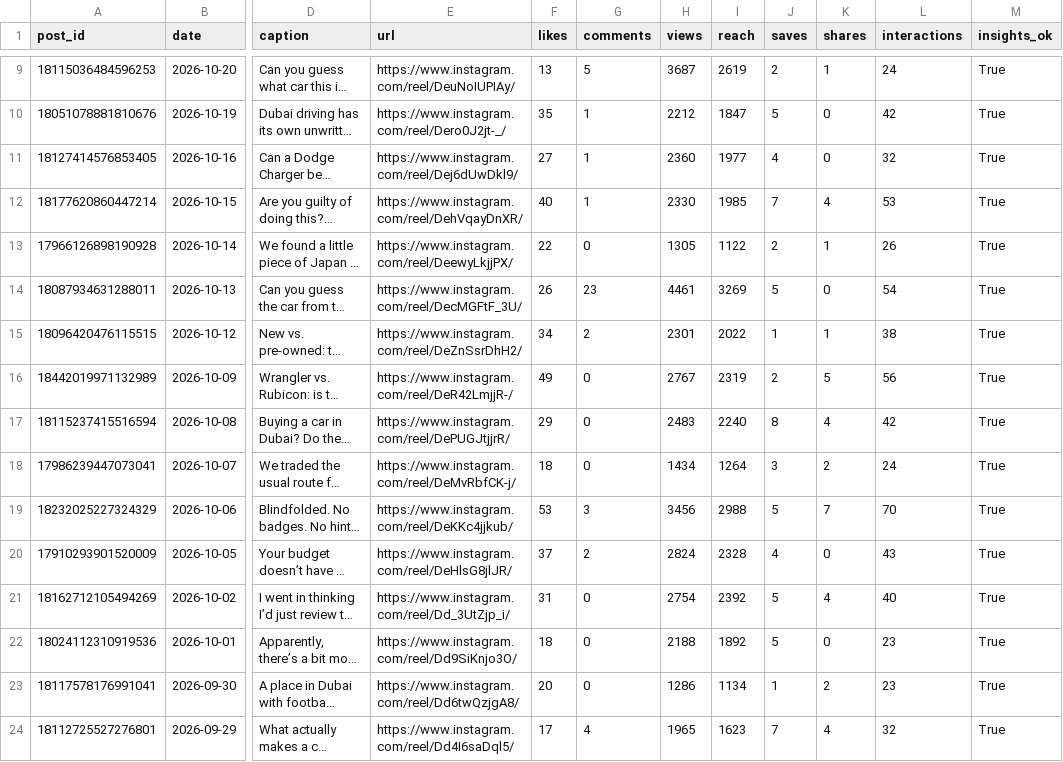
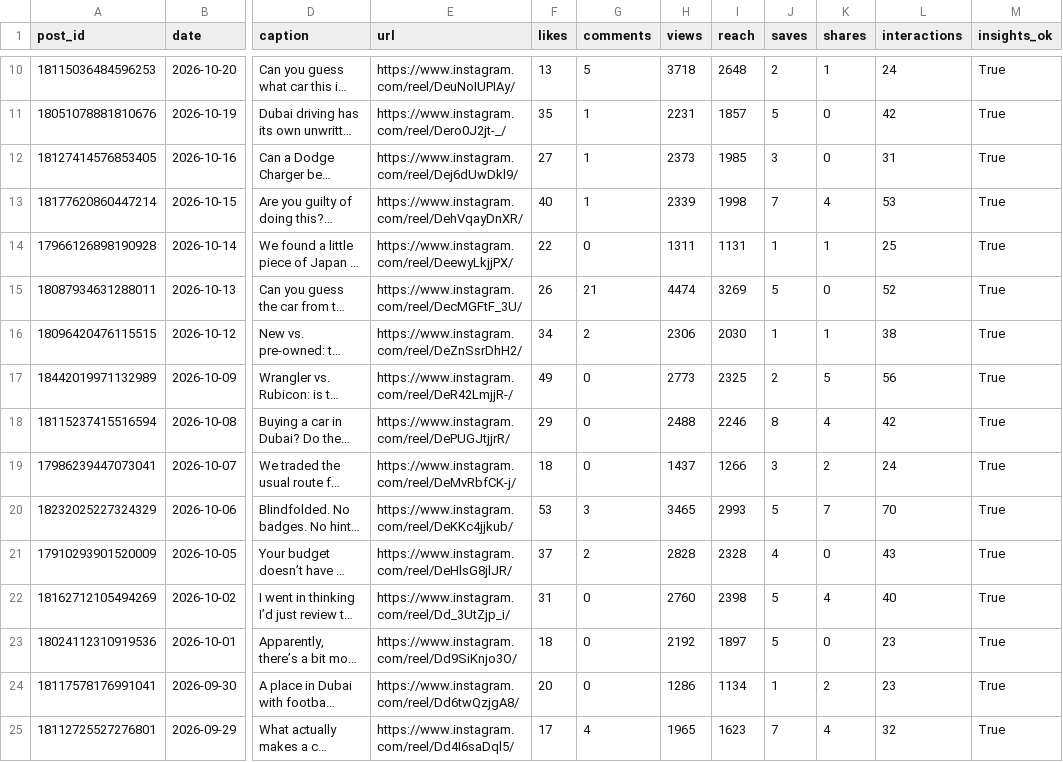
Before and after one commit to Setiavipul-78/cars24-brand-dashboard, a CSV file: data/instagram_cars24_uae_posts.csv, drawn as a sheet; only a part is shown, gaps mark what is left out; long unchanged cells end in …; addresses are those after the commit; the diff covers the shown part only; the diff names each change by its address in the sheet, - before the commit and + after, or states it on an @@ line.

```diff
--- a/data/instagram_cars24_uae_posts.csv
+++ b/data/instagram_cars24_uae_posts.csv
-H10 (views): 3687
+H10 (views): 3718
-I10 (reach): 2619
+I10 (reach): 2648
-H11 (views): 2212
+H11 (views): 2231
-I11 (reach): 1847
+I11 (reach): 1857
-H12 (views): 2360
+H12 (views): 2373
-I12 (reach): 1977
+I12 (reach): 1985
-J12 (saves): 4
+J12 (saves): 3
-L12 (interactions): 32
+L12 (interactions): 31
-H13 (views): 2330
+H13 (views): 2339
-I13 (reach): 1985
+I13 (reach): 1998
-H14 (views): 1305
+H14 (views): 1311
-I14 (reach): 1122
+I14 (reach): 1131
-J14 (saves): 2
+J14 (saves): 1
-L14 (interactions): 26
+L14 (interactions): 25
-G15 (comments): 23
+G15 (comments): 21
-H15 (views): 4461
+H15 (views): 4474
-L15 (interactions): 54
+L15 (interactions): 52
-H16 (views): 2301
+H16 (views): 2306
-I16 (reach): 2022
+I16 (reach): 2030
-H17 (views): 2767
+H17 (views): 2773
-I17 (reach): 2319
+I17 (reach): 2325
-H18 (views): 2483
+H18 (views): 2488
-I18 (reach): 2240
+I18 (reach): 2246
-H19 (views): 1434
+H19 (views): 1437
-I19 (reach): 1264
+I19 (reach): 1266
-H20 (views): 3456
+H20 (views): 3465
-I20 (reach): 2988
+I20 (reach): 2993
-H21 (views): 2824
+H21 (views): 2828
-H22 (views): 2754
+H22 (views): 2760
-I22 (reach): 2392
+I22 (reach): 2398
-H23 (views): 2188
+H23 (views): 2192
-I23 (reach): 1892
+I23 (reach): 1897
```
Also changed, not shown: 1 added row and 22 edited cells elsewhere in this file, data/gsc_daily_au.csv, data/gsc_daily_india.csv, 26 other files.
